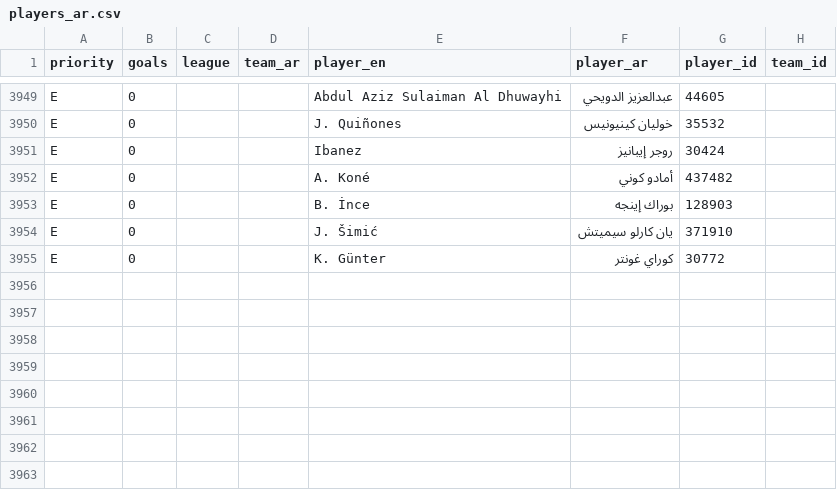
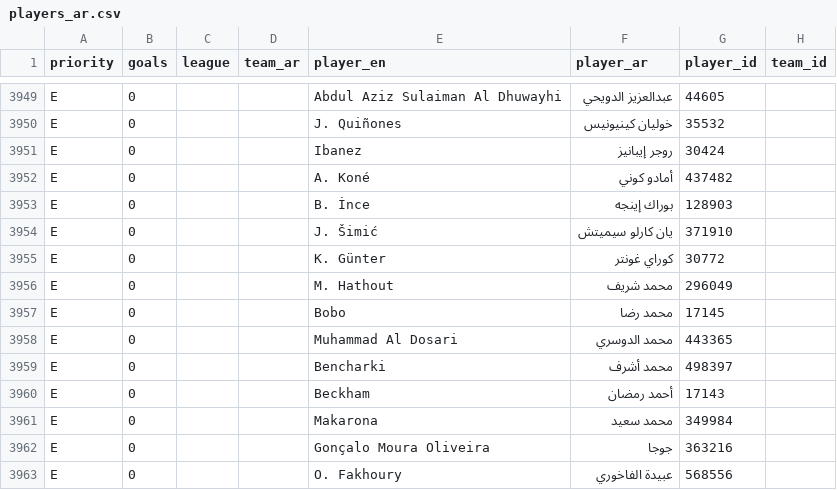
Before and after one commit to amrojaish/football, a CSV file: players_ar.csv, drawn as a sheet; only a part is shown, gaps mark what is left out.

```diff
--- a/players_ar.csv
+++ b/players_ar.csv
@@ -3955 +3955,9 @@ E,0,,,J. Šimić,يان كارلو سيميتش,371910,
 E,0,,,K. Günter,كوراي غونتر,30772,
+E,0,,,M. Hathout,محمد شريف,296049,
+E,0,,,Bobo,محمد رضا,17145,
+E,0,,,Muhammad Al Dosari,محمد الدوسري,443365,
+E,0,,,Bencharki,محمد أشرف,498397,
+E,0,,,Beckham,أحمد رمضان,17143,
+E,0,,,Makarona,محمد سعيد,349984,
+E,0,,,Gonçalo Moura Oliveira,جوجا,363216,
+E,0,,,O. Fakhoury,عبيدة الفاخوري,568556,
```
Also changed, not shown: 18 other files.
